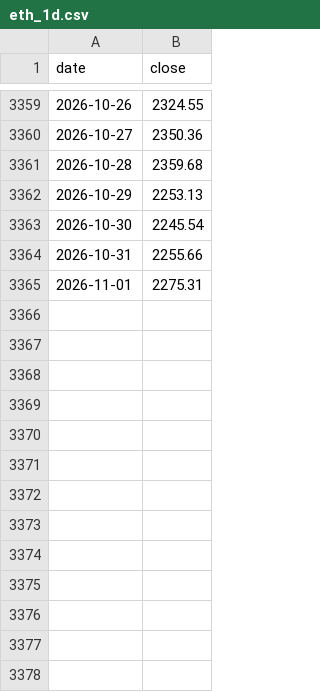
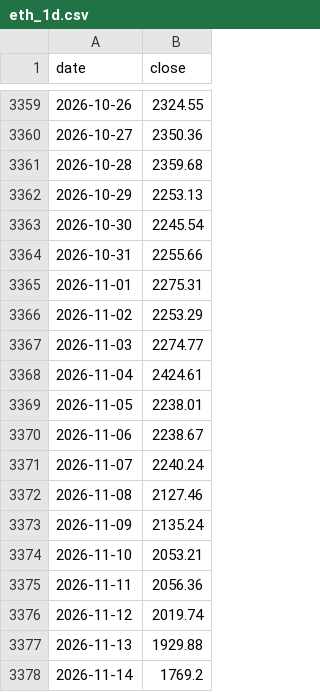
Before and after one commit to SergioRed1844/-crypto-agent-v1, a CSV file: data/context/cache/eth_1d.csv, drawn as a sheet; only a part is shown, gaps mark what is left out; the diff names each change by its address in the sheet, - before the commit and + after, or states it on an @@ line.

```diff
--- a/data/context/cache/eth_1d.csv
+++ b/data/context/cache/eth_1d.csv
+row 3366: 2026-11-02 | 2253.29
+row 3367: 2026-11-03 | 2274.77
+row 3368: 2026-11-04 | 2424.61
+row 3369: 2026-11-05 | 2238.01
+row 3370: 2026-11-06 | 2238.67
+row 3371: 2026-11-07 | 2240.24
+row 3372: 2026-11-08 | 2127.46
+row 3373: 2026-11-09 | 2135.24
+row 3374: 2026-11-10 | 2053.21
+row 3375: 2026-11-11 | 2056.36
+row 3376: 2026-11-12 | 2019.74
+row 3377: 2026-11-13 | 1929.88
+row 3378: 2026-11-14 | 1769.2
```
Also changed, not shown: data/context/cache/btc_1d.csv, data/context/cache/sol_1d.csv, 13 other files.
